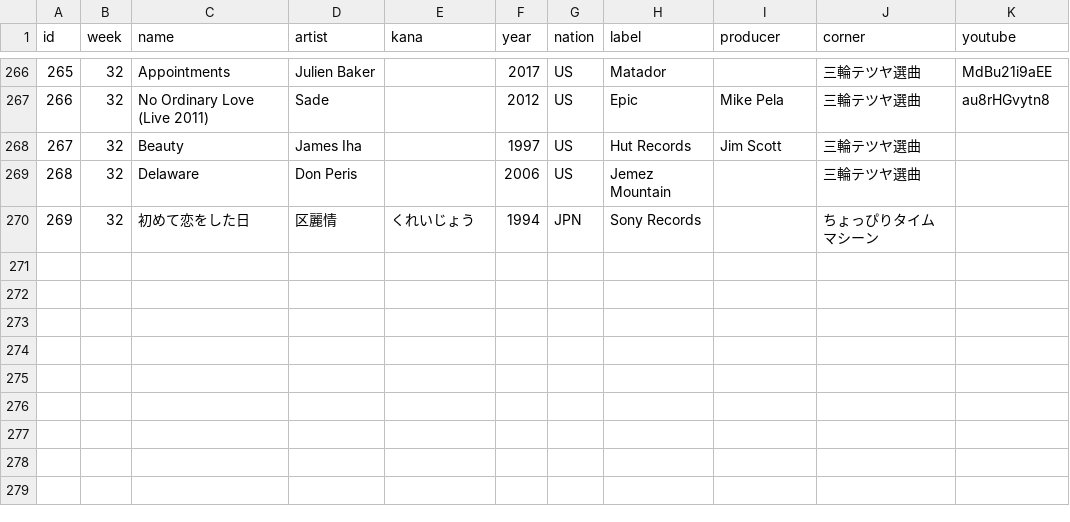
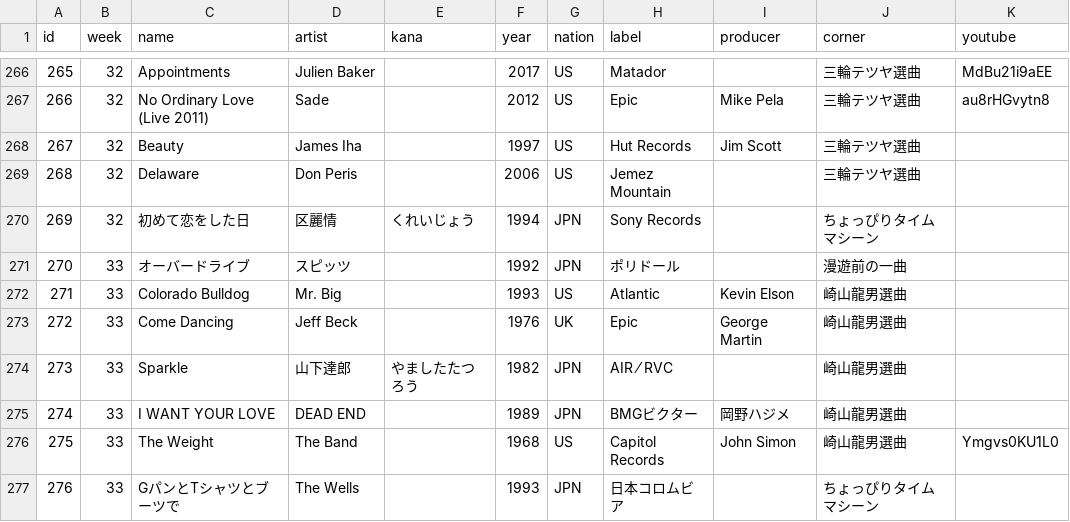
Before and after one commit to cieloazul310/rockman-survey, a CSV file: static/media/playlist-playlist.15dd9c66.csv (was static/media/playlist-playlist.a0eff587.csv), drawn as a sheet; only a part is shown, gaps mark what is left out; the diff names each change by its address in the sheet, - before the commit and + after, or states it on an @@ line.

```diff
--- a/static/media/playlist-playlist.a0eff587.csv
+++ b/static/media/playlist-playlist.15dd9c66.csv
+row 271: 270 | 33 | オーバードライブ | スピッツ |  | 1992 | JPN | ポリドール |  | 漫遊前の一曲
+row 272: 271 | 33 | Colorado Bulldog | Mr. Big |  | 1993 | US | Atlantic | Kevin Elson | 崎山龍男選曲
+row 273: 272 | 33 | Come Dancing | Jeff Beck |  | 1976 | UK | Epic | George Martin | 崎山龍男選曲
+row 274: 273 | 33 | Sparkle | 山下達郎 | やましたたつろう | 1982 | JPN | AIR ⁄ RVC |  | 崎山龍男選曲
+row 275: 274 | 33 | I WANT YOUR LOVE | DEAD END |  | 1989 | JPN | BMGビクター | 岡野ハジメ | 崎山龍男選曲
+row 276: 275 | 33 | The Weight | The Band |  | 1968 | US | Capitol Records | John Simon | 崎山龍男選曲 | Ymgvs0KU1L0
+row 277: 276 | 33 | GパンとTシャツとブーツで | The Wells |  | 1993 | JPN | 日本コロムビア |  | ちょっぴりタイムマシーン
```
Also changed, not shown: static/media/programs-programs.4eaa6f46.csv, 7 other files.
